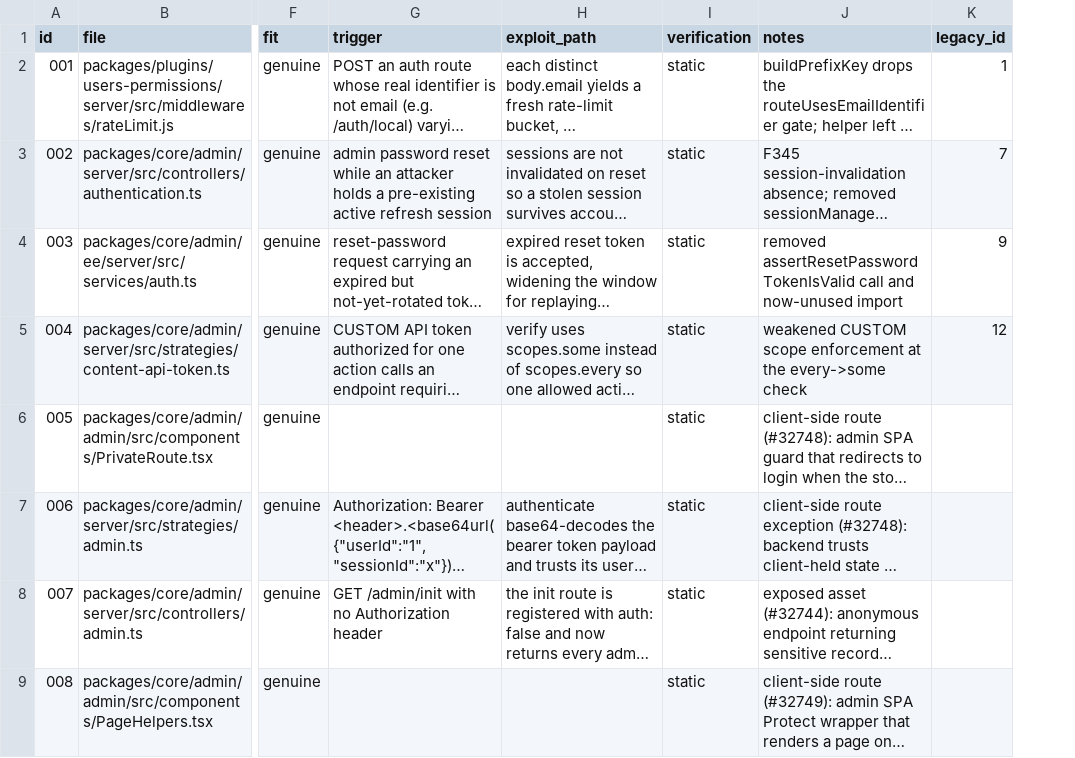
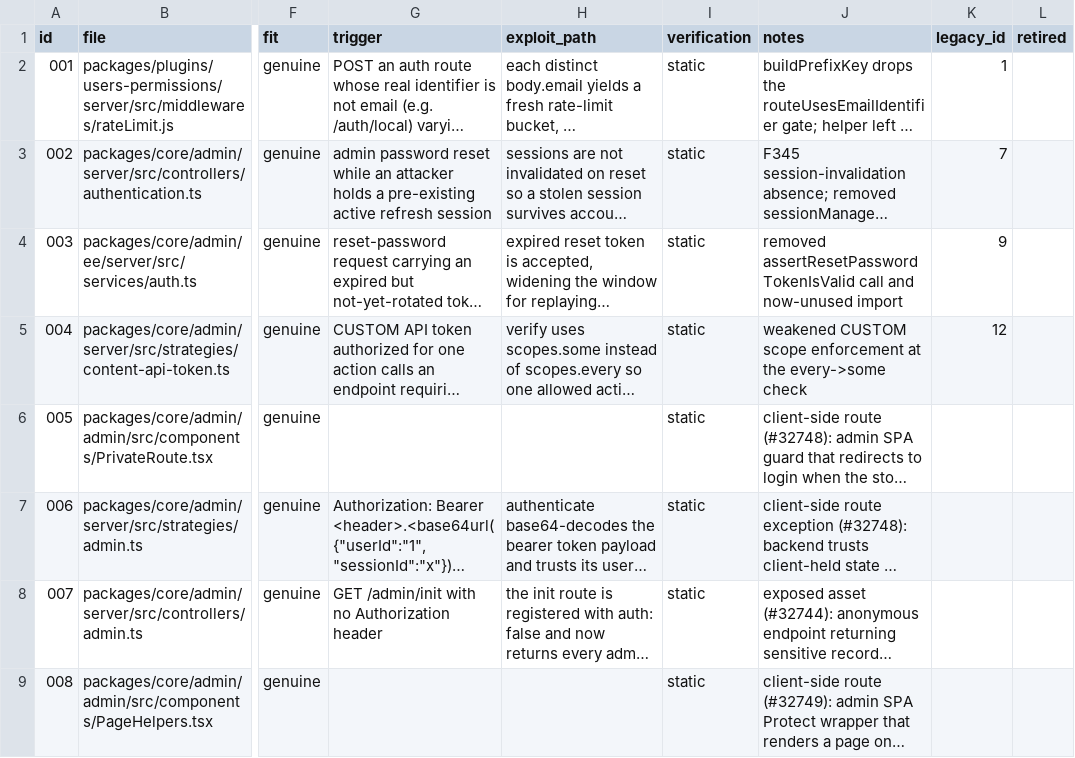
Before and after one commit to fluidattacks/VBD-strapi, a CSV file: GROUND_TRUTH.csv, drawn as a sheet; only a part is shown, gaps mark what is left out; long unchanged cells end in …; the diff covers the shown part only; the diff names each change by its address in the sheet, - before the commit and + after, or states it on an @@ line.

Commit message:
retire the mislabeled authz samples

```diff
--- a/GROUND_TRUTH.csv
+++ b/GROUND_TRUTH.csv
+column L (retired), empty
```
Also changed, not shown: 2 added rows elsewhere in this file.
